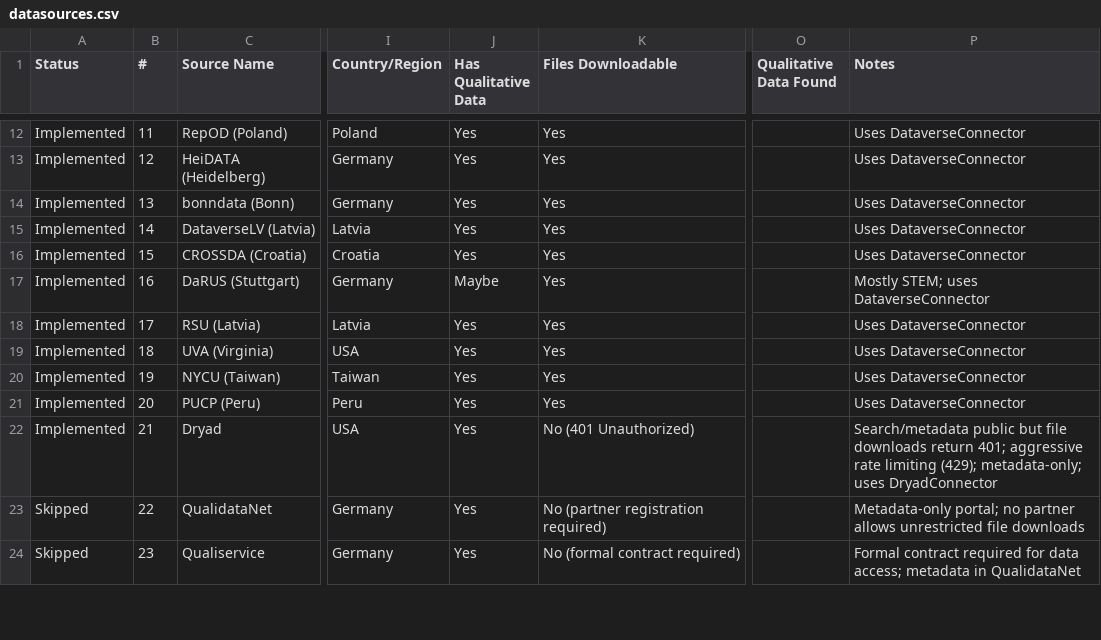
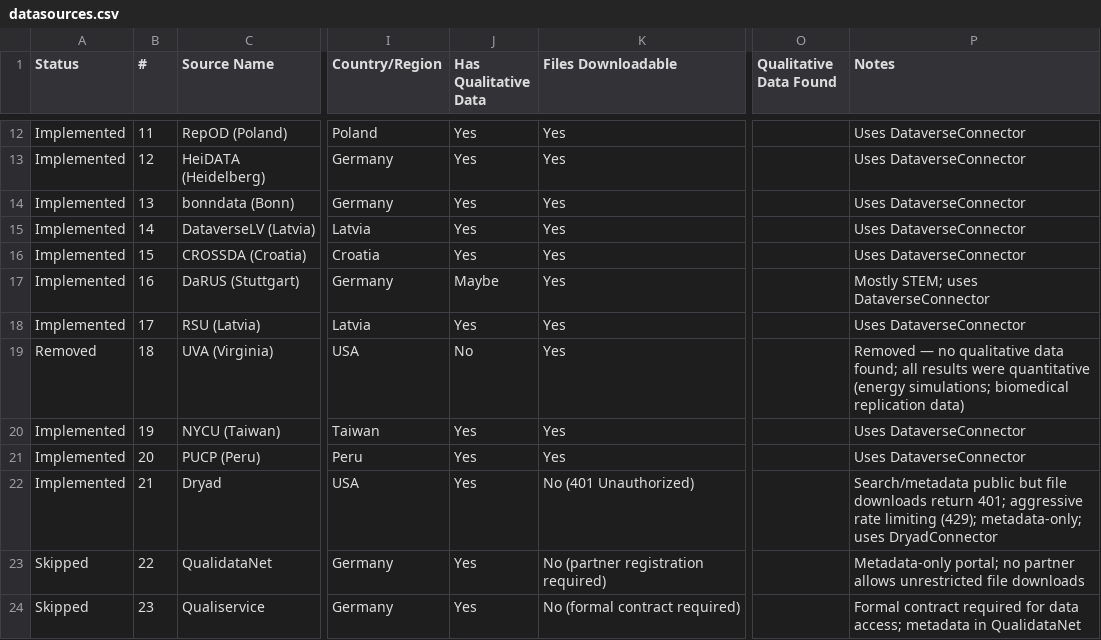
Before and after one commit to prantoamt/seeding-QDArchive, a CSV file: datasources.csv, drawn as a sheet; only a part is shown, gaps mark what is left out; the diff names each change by its address in the sheet, - before the commit and + after, or states it on an @@ line.

```diff
--- a/datasources.csv
+++ b/datasources.csv
-A19 (Status): Implemented
+A19 (Status): Removed
-J19 (Has Qualitative Data): Yes
+J19 (Has Qualitative Data): No
-P19 (Notes): Uses DataverseConnector
+P19 (Notes): Removed — no qualitative data found; all results were quantitative (energy simulations; biomedical replication data)
```
Also changed, not shown: 19 other files.
